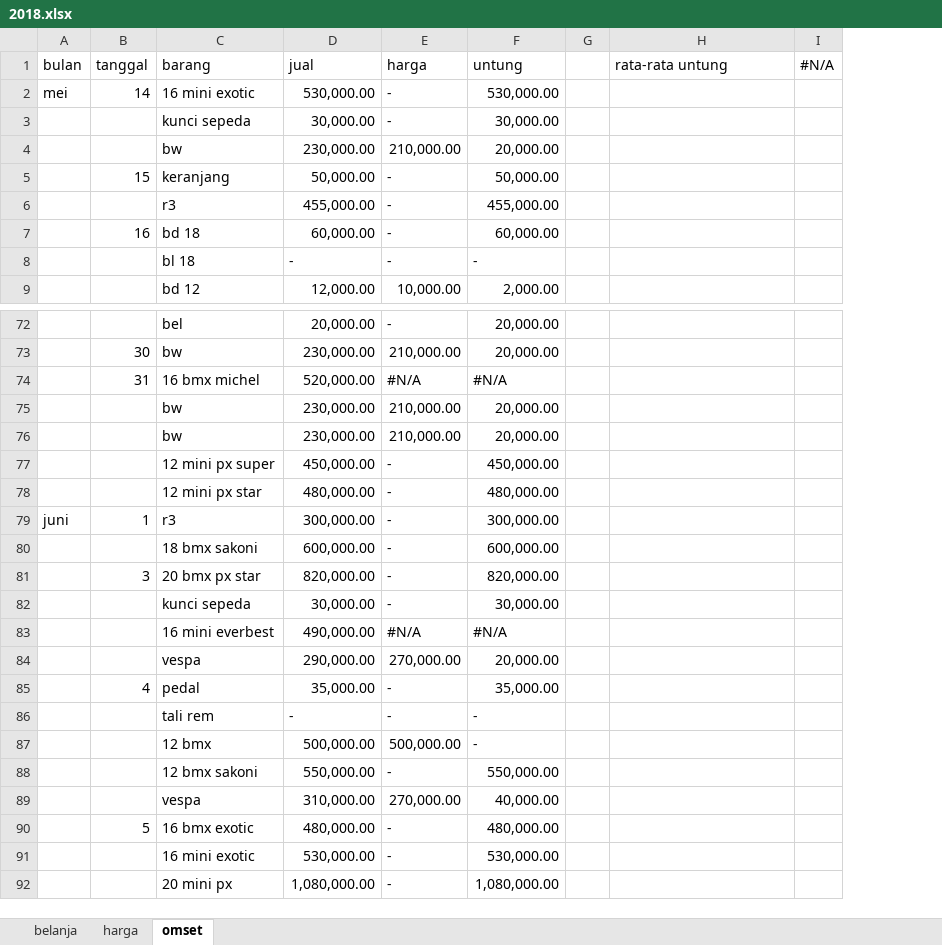
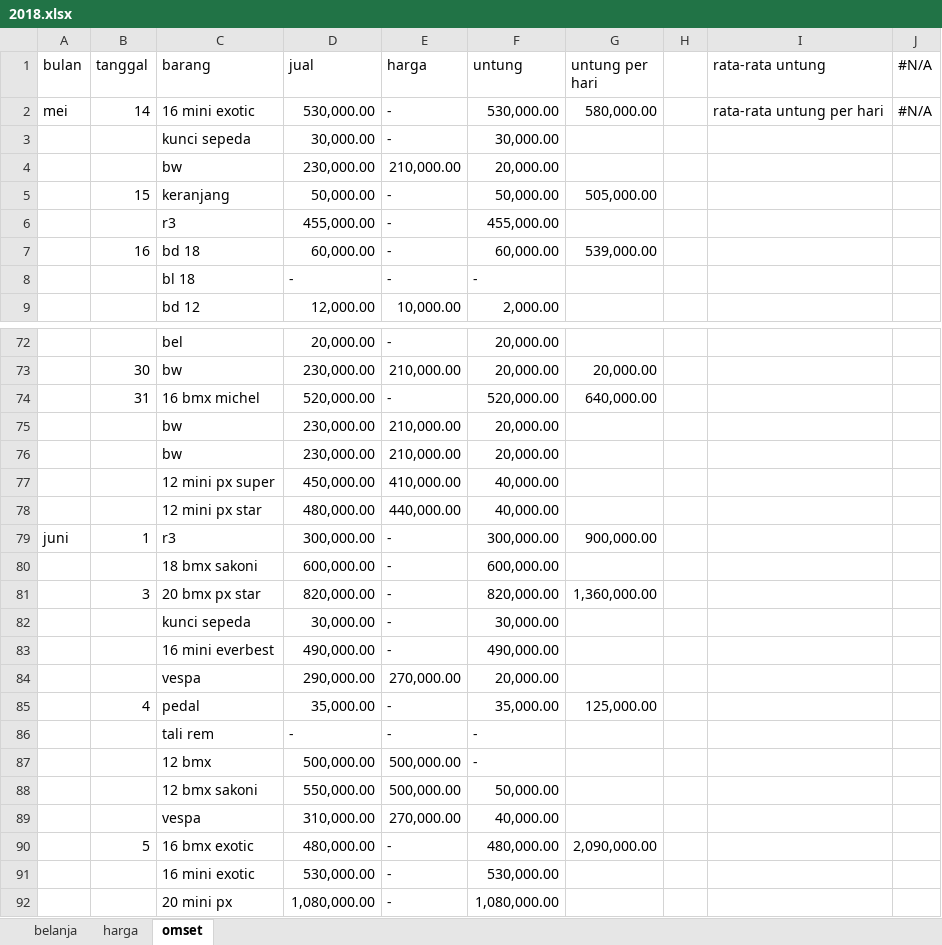
Before and after one commit to amazing-guardian/database-toko, an Excel workbook: 2018.xlsx, sheet omset, drawn as a sheet; only a part is shown, gaps mark what is left out; values as stored, in another font and other column widths than the file's, no cell formats; addresses are those after the commit; the diff covers the shown part only; the diff names each change by its address in the sheet, - before the commit and + after, or states it on an @@ line.

```diff
--- a/2018.xlsx (sheet omset)
+++ b/2018.xlsx (sheet omset)
+column G (untung per hari), rows 2-7: 580,000.00 |  |  | 505,000.00 |  | 539,000.00; rows 73-90: 20,000.00 | 640,000.00 |  |  |  |  | 900,000.00 |  | 1,360,000.00 |  |  |  | 125,000.00 |  |  |  |  | 2,090,000.00
-I2 (rata-rata untung): (empty)
+I2 (rata-rata untung): rata-rata untung per hari
-J2 (#N/A): (empty)
+J2 (#N/A): #N/A
-E74 (harga): #N/A
+E74 (harga): -
-F74 (untung): #N/A
+F74 (untung): 520,000.00
-E77 (harga): -
+E77 (harga): 410,000.00
-F77 (untung): 450,000.00
+F77 (untung): 40,000.00
-E78 (harga): -
+E78 (harga): 440,000.00
-F78 (untung): 480,000.00
+F78 (untung): 40,000.00
-E83 (harga): #N/A
+E83 (harga): -
-F83 (untung): #N/A
+F83 (untung): 490,000.00
-E88 (harga): -
+E88 (harga): 500,000.00
-F88 (untung): 550,000.00
+F88 (untung): 50,000.00
```
Also changed, not shown: 3 added rows and 64 edited cells elsewhere in this sheet, sheet harga, sheet belanja, cell formats, formulas that keep their value, 3 other files.
